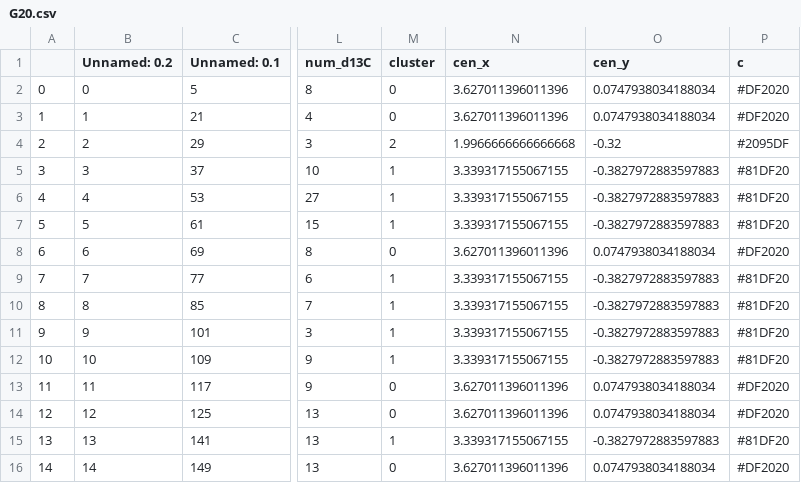
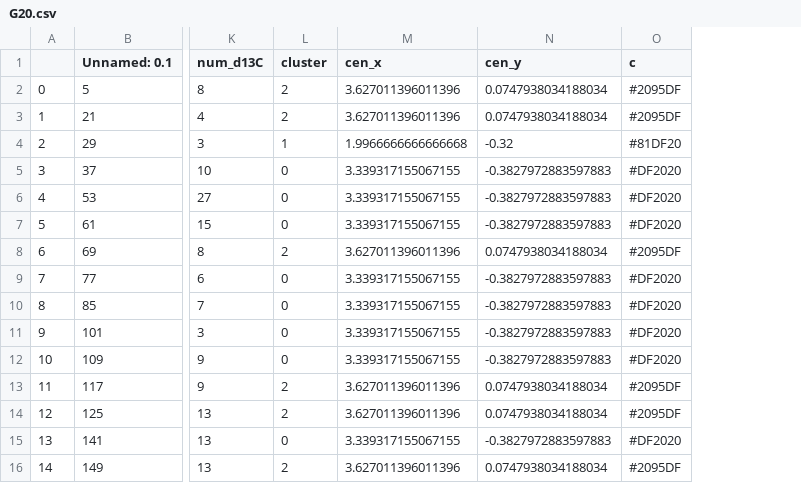
Before and after one commit to FmDG/PlioPacTMmodel, a CSV file: data/cluster_data/G20.csv, drawn as a sheet; only a part is shown, gaps mark what is left out; removed rows and columns are numbered as before the commit, all else as after; the diff names each change by its address in the sheet, - before the commit and + after, or states it on an @@ line.

```diff
--- a/data/cluster_data/G20.csv
+++ b/data/cluster_data/G20.csv
-column B (Unnamed: 0.2), rows 2-16: 0 | 1 | 2 | 3 | 4 | 5 | 6 | 7 | 8 | 9 | 10 | 11 | 12 | 13 | 14
-L2:L3 (cluster): 0
+L2:L3 (cluster): 2
-O2:O3 (c): #DF2020
+O2:O3 (c): #2095DF
-L4 (cluster): 2
+L4 (cluster): 1
-O4 (c): #2095DF
+O4 (c): #81DF20
-L5:L7 (cluster): 1
+L5:L7 (cluster): 0
-O5:O7 (c): #81DF20
+O5:O7 (c): #DF2020
-L8 (cluster): 0
+L8 (cluster): 2
-O8 (c): #DF2020
+O8 (c): #2095DF
-L9:L12 (cluster): 1
+L9:L12 (cluster): 0
-O9:O12 (c): #81DF20
+O9:O12 (c): #DF2020
-L13:L14 (cluster): 0
+L13:L14 (cluster): 2
-O13:O14 (c): #DF2020
+O13:O14 (c): #2095DF
-L15 (cluster): 1
+L15 (cluster): 0
-O15 (c): #81DF20
+O15 (c): #DF2020
-L16 (cluster): 0
+L16 (cluster): 2
-O16 (c): #DF2020
+O16 (c): #2095DF
```
Also changed, not shown: data/assessment.csv, data/cluster_data/3500 ka - M2.csv, 29 other files.
